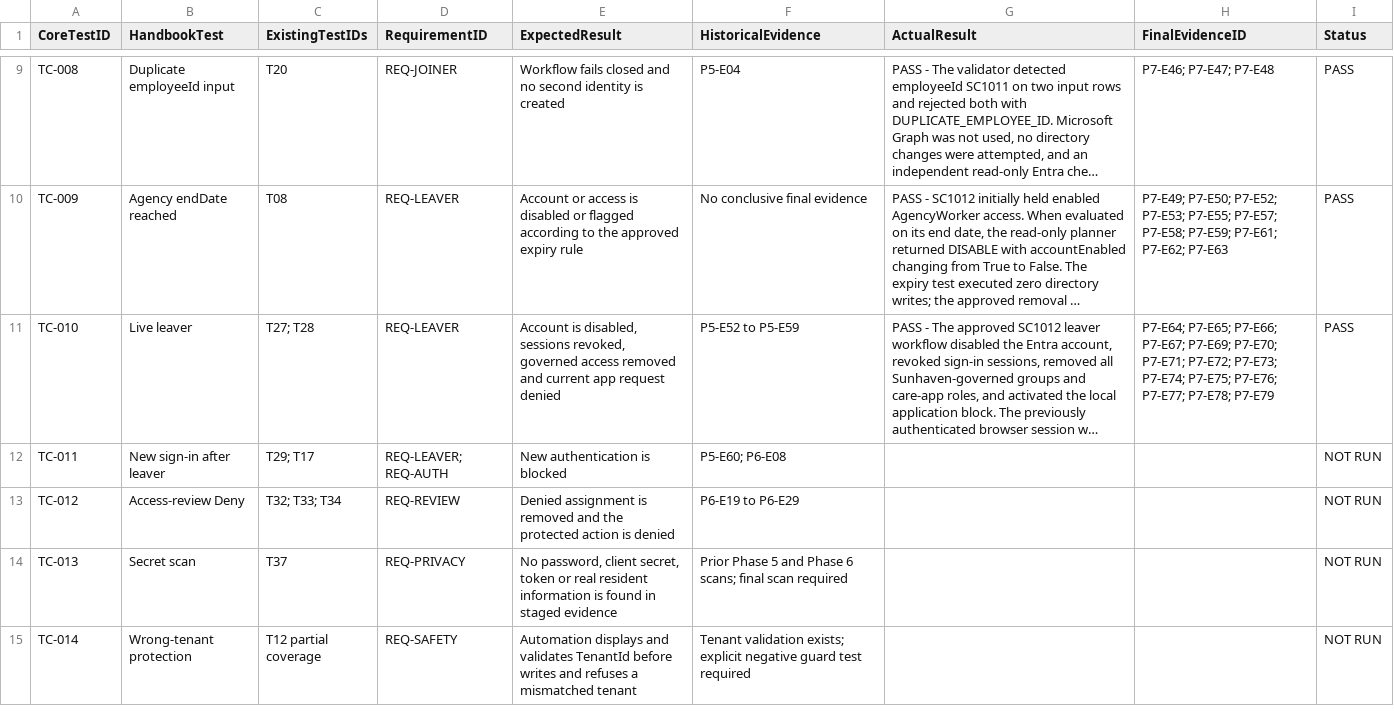
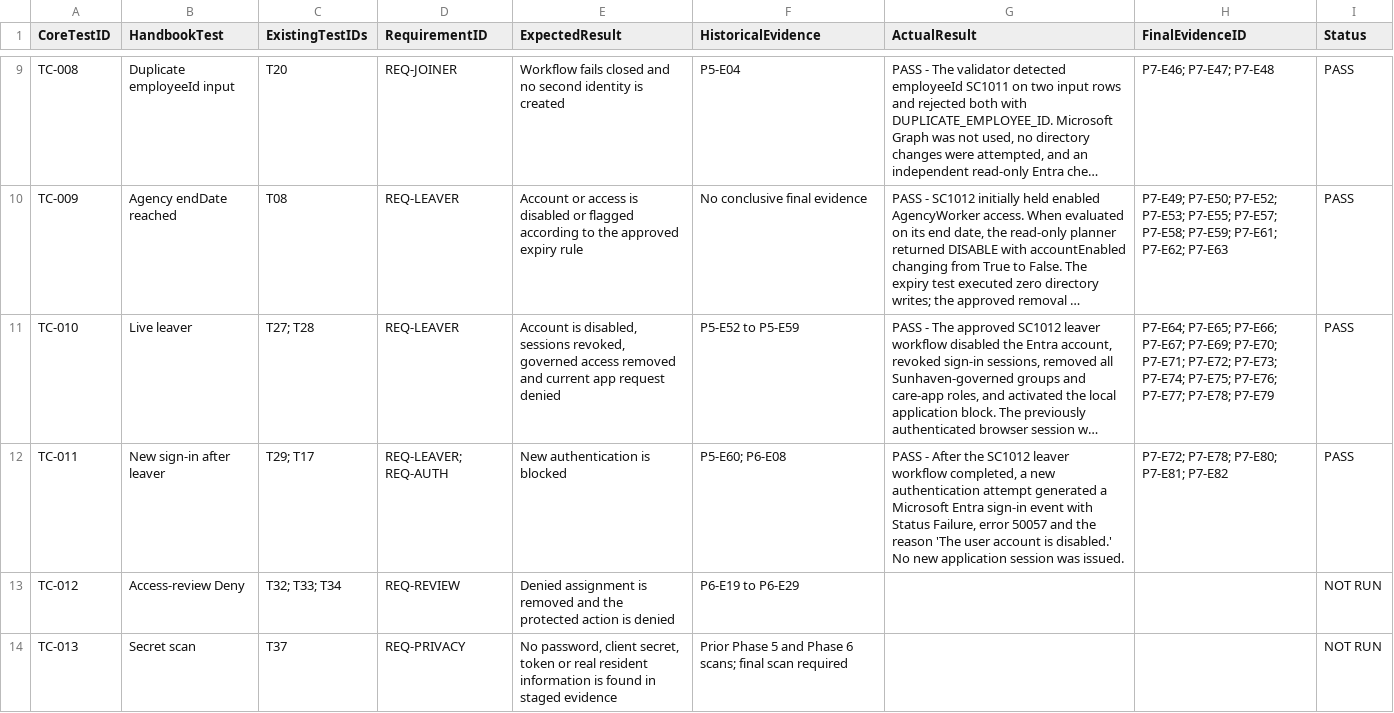
Before and after one commit to rifat17004/sunhaven-workforce-iam, a CSV file: evidence/phase7/P7-E02_Core-Test-Crosswalk.csv, drawn as a sheet; only a part is shown, gaps mark what is left out; the shorter side is filled out with more unchanged rows; long unchanged cells end in …; the diff names each change by its address in the sheet, - before the commit and + after, or states it on an @@ line.

Commit message:
Pass Phase 7 post-leaver sign-in denial test

```diff
--- a/evidence/phase7/P7-E02_Core-Test-Crosswalk.csv
+++ b/evidence/phase7/P7-E02_Core-Test-Crosswalk.csv
-G12 (ActualResult): (empty)
+G12 (ActualResult): PASS - After the SC1012 leaver workflow completed, a new authentication attempt generated a Microsoft Entra sign-in event with Status Failure, error 50057 and the reason 'The user account is disabled.' No new application session was issued.
-H12 (FinalEvidenceID): (empty)
+H12 (FinalEvidenceID): P7-E72; P7-E78; P7-E80; P7-E81; P7-E82
-I12 (Status): NOT RUN
+I12 (Status): PASS
```
Also changed, not shown: 3 other files.
